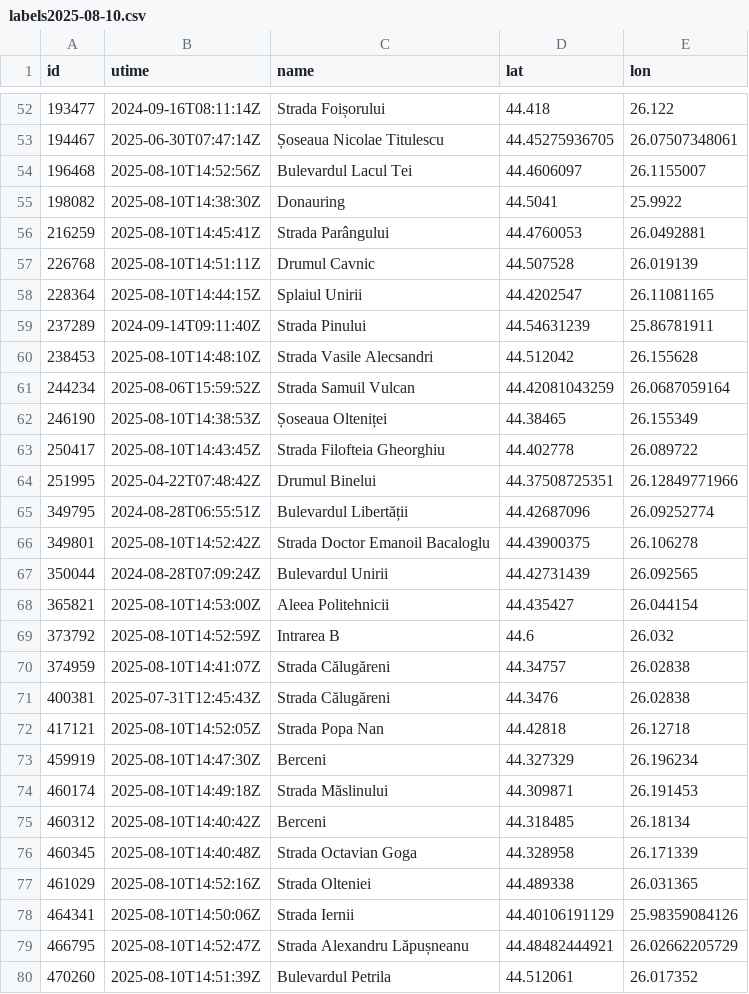
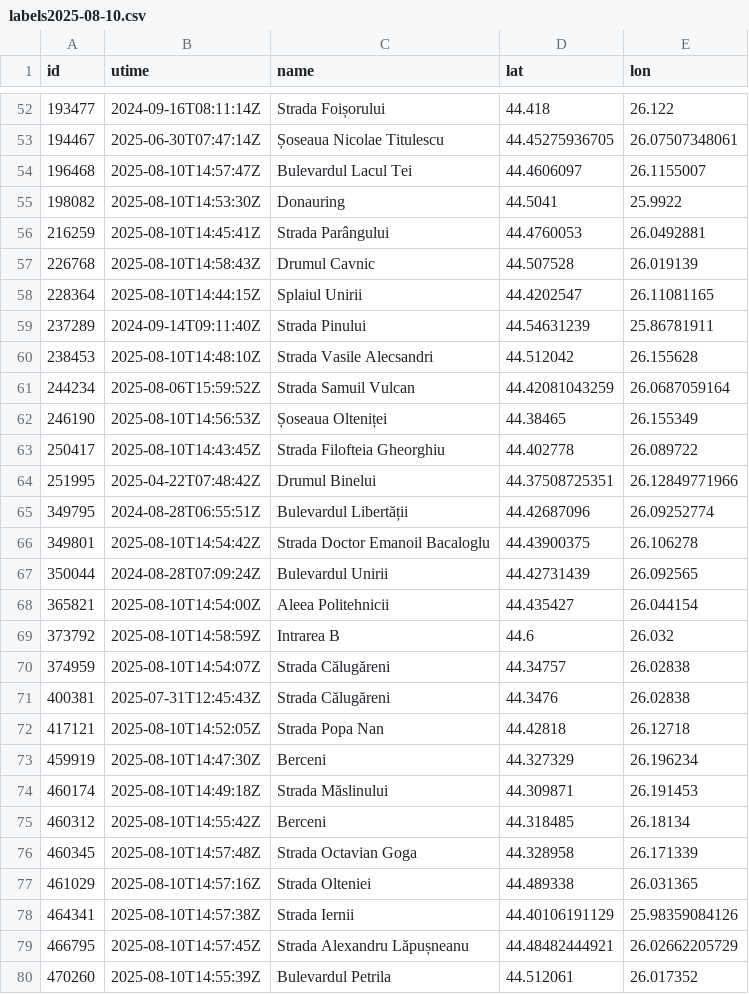
Before and after one commit to buciupetre2020/airquality, a CSV file: data/info/labels2025-08-10.csv, drawn as a sheet; only a part is shown, gaps mark what is left out; the diff covers the shown part only.

```diff
--- a/data/info/labels2025-08-10.csv
+++ b/data/info/labels2025-08-10.csv
@@ -53,6 +53,6 @@ id,utime,name,lat,lon
 194467,2025-06-30T07:47:14Z,Șoseaua Nicolae Titulescu,44.45275936705,26.07507348061
-196468,2025-08-10T14:52:56Z,Bulevardul Lacul Tei,44.4606097,26.1155007
-198082,2025-08-10T14:38:30Z,Donauring,44.5041,25.9922
+196468,2025-08-10T14:57:47Z,Bulevardul Lacul Tei,44.4606097,26.1155007
+198082,2025-08-10T14:53:30Z,Donauring,44.5041,25.9922
 216259,2025-08-10T14:45:41Z,Strada Parângului,44.4760053,26.0492881
-226768,2025-08-10T14:51:11Z,Drumul Cavnic,44.507528,26.019139
+226768,2025-08-10T14:58:43Z,Drumul Cavnic,44.507528,26.019139
 228364,2025-08-10T14:44:15Z,Splaiul Unirii,44.4202547,26.11081165
@@ -61,3 +61,3 @@ id,utime,name,lat,lon
 244234,2025-08-06T15:59:52Z,Strada Samuil Vulcan,44.42081043259,26.0687059164
-246190,2025-08-10T14:38:53Z,Șoseaua Olteniței,44.38465,26.155349
+246190,2025-08-10T14:56:53Z,Șoseaua Olteniței,44.38465,26.155349
 250417,2025-08-10T14:43:45Z,Strada Filofteia Gheorghiu,44.402778,26.089722
@@ -65,7 +65,7 @@ id,utime,name,lat,lon
 349795,2024-08-28T06:55:51Z,Bulevardul Libertății,44.42687096,26.09252774
-349801,2025-08-10T14:52:42Z,Strada Doctor Emanoil Bacaloglu,44.43900375,26.106278
+349801,2025-08-10T14:54:42Z,Strada Doctor Emanoil Bacaloglu,44.43900375,26.106278
 350044,2024-08-28T07:09:24Z,Bulevardul Unirii,44.42731439,26.092565
-365821,2025-08-10T14:53:00Z,Aleea Politehnicii,44.435427,26.044154
-373792,2025-08-10T14:52:59Z,Intrarea B,44.6,26.032
-374959,2025-08-10T14:41:07Z,Strada Călugăreni,44.34757,26.02838
+365821,2025-08-10T14:54:00Z,Aleea Politehnicii,44.435427,26.044154
+373792,2025-08-10T14:58:59Z,Intrarea B,44.6,26.032
+374959,2025-08-10T14:54:07Z,Strada Călugăreni,44.34757,26.02838
 400381,2025-07-31T12:45:43Z,Strada Călugăreni,44.3476,26.02838
@@ -74,7 +74,7 @@ id,utime,name,lat,lon
 460174,2025-08-10T14:49:18Z,Strada Măslinului,44.309871,26.191453
-460312,2025-08-10T14:40:42Z,Berceni,44.318485,26.18134
-460345,2025-08-10T14:40:48Z,Strada Octavian Goga,44.328958,26.171339
-461029,2025-08-10T14:52:16Z,Strada Olteniei,44.489338,26.031365
-464341,2025-08-10T14:50:06Z,Strada Iernii,44.40106191129,25.98359084126
-466795,2025-08-10T14:52:47Z,Strada Alexandru Lăpușneanu,44.48482444921,26.02662205729
-470260,2025-08-10T14:51:39Z,Bulevardul Petrila,44.512061,26.017352
+460312,2025-08-10T14:55:42Z,Berceni,44.318485,26.18134
+460345,2025-08-10T14:57:48Z,Strada Octavian Goga,44.328958,26.171339
+461029,2025-08-10T14:57:16Z,Strada Olteniei,44.489338,26.031365
+464341,2025-08-10T14:57:38Z,Strada Iernii,44.40106191129,25.98359084126
+466795,2025-08-10T14:57:45Z,Strada Alexandru Lăpușneanu,44.48482444921,26.02662205729
+470260,2025-08-10T14:55:39Z,Bulevardul Petrila,44.512061,26.017352
```
Also changed, not shown: 2 added rows, 2 removed rows and 50 edited cells elsewhere in this file, 1 other file.
